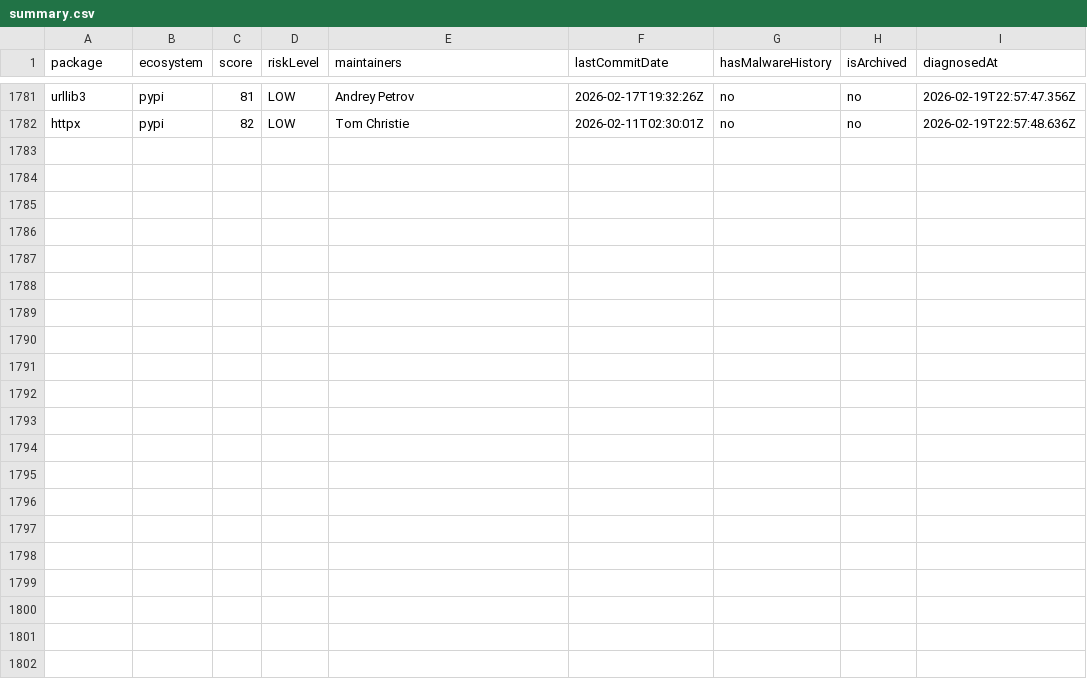
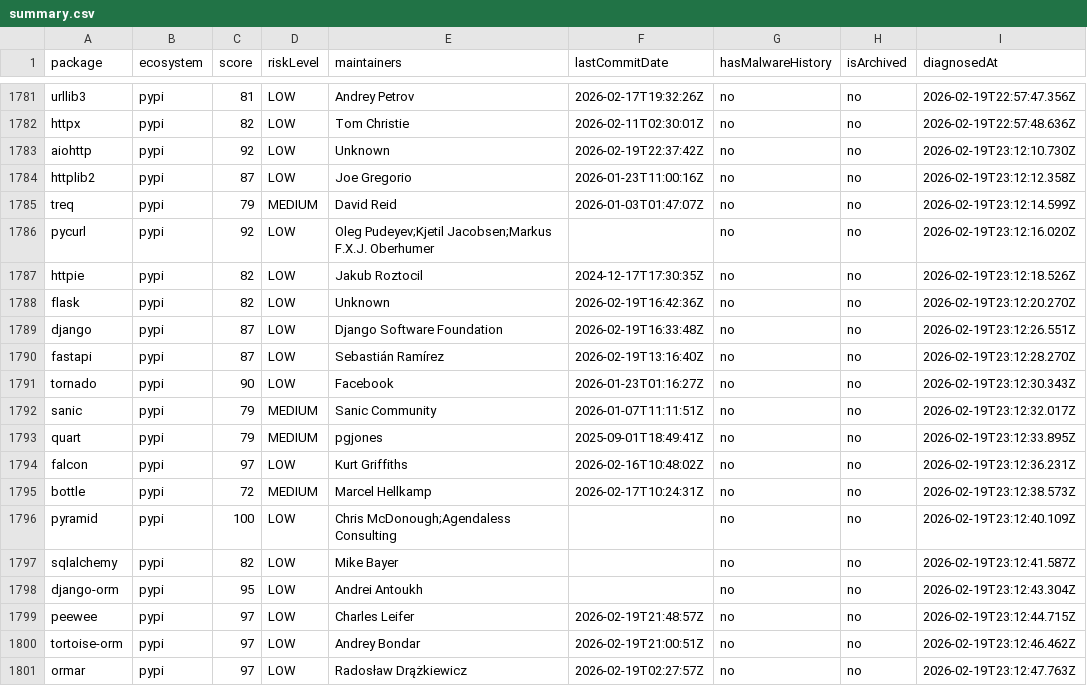
Before and after one commit to taku-tez/RepVet, a CSV file: batch-results/summary.csv, drawn as a sheet; only a part is shown, gaps mark what is left out.

Commit message:
batch: OSS診断結果追加 (Batch #94)

```diff
--- a/batch-results/summary.csv
+++ b/batch-results/summary.csv
@@ -1782 +1782,20 @@ package,ecosystem,score,riskLevel,maintainers,lastCommitDate,hasMalwareHistory,i
 "httpx","pypi","82","LOW","Tom Christie","2026-02-11T02:30:01Z","no","no","2026-02-19T22:57:48.636Z"
+"aiohttp","pypi","92","LOW","Unknown","2026-02-19T22:37:42Z","no","no","2026-02-19T23:12:10.730Z"
+"httplib2","pypi","87","LOW","Joe Gregorio","2026-01-23T11:00:16Z","no","no","2026-02-19T23:12:12.358Z"
+"treq","pypi","79","MEDIUM","David Reid","2026-01-03T01:47:07Z","no","no","2026-02-19T23:12:14.599Z"
+"pycurl","pypi","92","LOW","Oleg Pudeyev;Kjetil Jacobsen;Markus F.X.J. Oberhumer","","no","no","2026-02-19T23:12:16.020Z"
+"httpie","pypi","82","LOW","Jakub Roztocil","2024-12-17T17:30:35Z","no","no","2026-02-19T23:12:18.526Z"
+"flask","pypi","82","LOW","Unknown","2026-02-19T16:42:36Z","no","no","2026-02-19T23:12:20.270Z"
+"django","pypi","87","LOW","Django Software Foundation","2026-02-19T16:33:48Z","no","no","2026-02-19T23:12:26.551Z"
+"fastapi","pypi","87","LOW","Sebastián Ramírez","2026-02-19T13:16:40Z","no","no","2026-02-19T23:12:28.270Z"
+"tornado","pypi","90","LOW","Facebook","2026-01-23T01:16:27Z","no","no","2026-02-19T23:12:30.343Z"
+"sanic","pypi","79","MEDIUM","Sanic Community","2026-01-07T11:11:51Z","no","no","2026-02-19T23:12:32.017Z"
+"quart","pypi","79","MEDIUM","pgjones","2025-09-01T18:49:41Z","no","no","2026-02-19T23:12:33.895Z"
+"falcon","pypi","97","LOW","Kurt Griffiths","2026-02-16T10:48:02Z","no","no","2026-02-19T23:12:36.231Z"
+"bottle","pypi","72","MEDIUM","Marcel Hellkamp","2026-02-17T10:24:31Z","no","no","2026-02-19T23:12:38.573Z"
+"pyramid","pypi","100","LOW","Chris McDonough;Agendaless Consulting","","no","no","2026-02-19T23:12:40.109Z"
+"sqlalchemy","pypi","82","LOW","Mike Bayer","","no","no","2026-02-19T23:12:41.587Z"
+"django-orm","pypi","95","LOW","Andrei Antoukh","","no","no","2026-02-19T23:12:43.304Z"
+"peewee","pypi","97","LOW","Charles Leifer","2026-02-19T21:48:57Z","no","no","2026-02-19T23:12:44.715Z"
+"tortoise-orm","pypi","97","LOW","Andrey Bondar","2026-02-19T21:00:51Z","no","no","2026-02-19T23:12:46.462Z"
+"ormar","pypi","97","LOW","Radosław Drążkiewicz","2026-02-19T02:27:57Z","no","no","2026-02-19T23:12:47.763Z"
```
Also changed, not shown: 21 other files.
